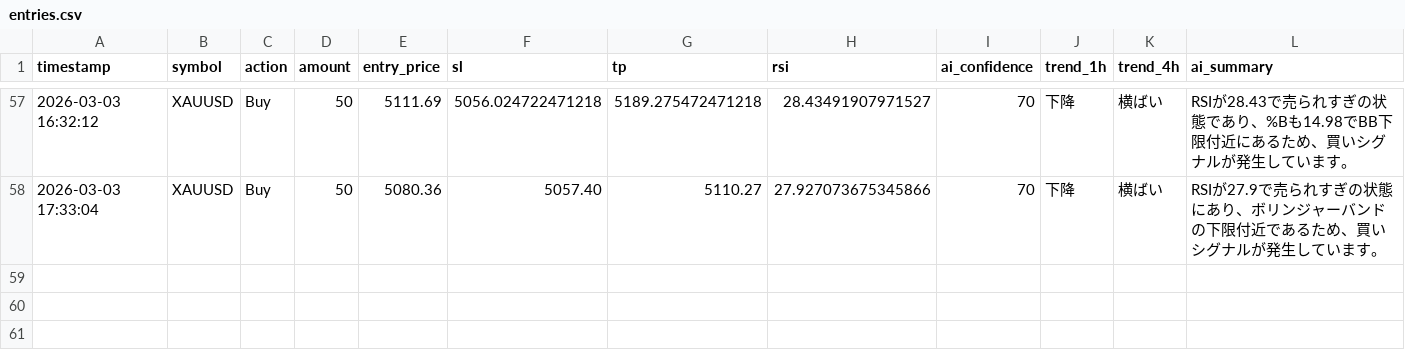
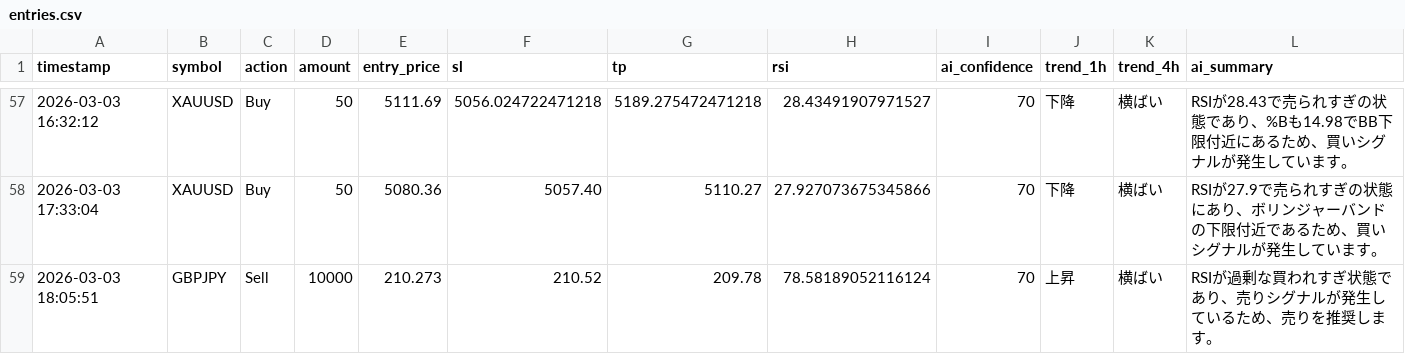
Before and after one commit to tanakahikari-pikka/ai-trading, a CSV file: logs/entries.csv, drawn as a sheet; only a part is shown, gaps mark what is left out.

```diff
--- a/logs/entries.csv
+++ b/logs/entries.csv
@@ -58 +58,2 @@ timestamp,symbol,action,amount,entry_price,sl,tp,rsi,ai_confidence,trend_1h,tren
 "2026-03-03 17:33:04","XAUUSD","Buy","50","5080.36","5057.40","5110.27","27.927073675345866","70","下降","横ばい","RSIが27.9で売られすぎの状態にあり、ボリンジャーバンドの下限付近であるため、買いシグナルが発生しています。"
+"2026-03-03 18:05:51","GBPJPY","Sell","10000","210.273","210.52","209.78","78.58189052116124","70","上昇","横ばい","RSIが過剰な買われすぎ状態であり、売りシグナルが発生しているため、売りを推奨します。"
```
Also changed, not shown: 1 other file.
